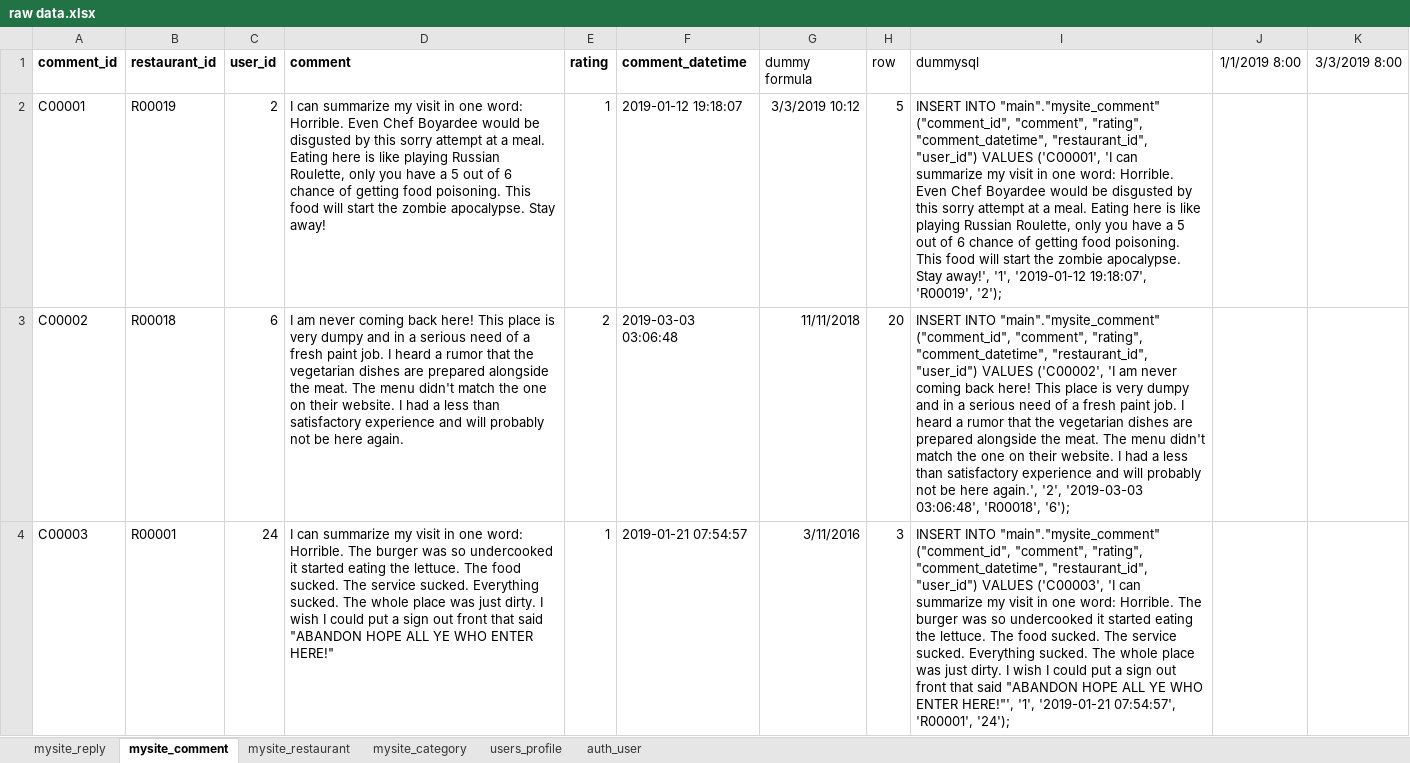
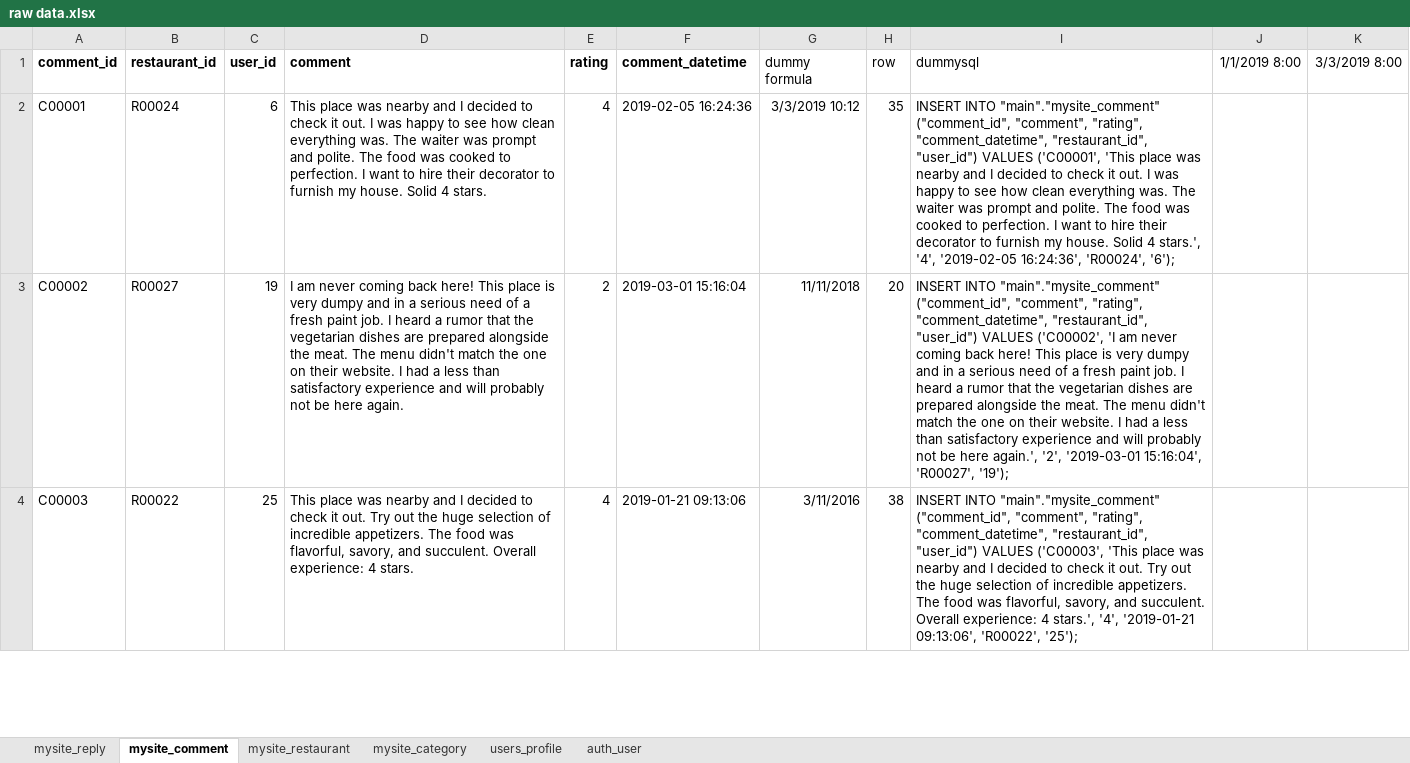
Before and after one commit to brlala/sa47_django_app, an Excel workbook: raw/raw data.xlsx, sheet mysite_comment, drawn as a sheet; only a part is shown; values as stored, in another font and other column widths than the file's, no borders; the diff covers the shown part only; the diff names each change by its address in the sheet, - before the commit and + after, or states it on an @@ line.

```diff
--- a/raw/raw data.xlsx (sheet mysite_comment)
+++ b/raw/raw data.xlsx (sheet mysite_comment)
-B2 (restaurant_id): R00019
+B2 (restaurant_id): R00024
-C2 (user_id): 2
+C2 (user_id): 6
-D2 (comment): I can summarize my visit in one word: Horrible. Even Chef Boyardee would be disgusted by this sorry attempt at a meal. Eating here is like playing Russian Roulette, only you have a 5 out of 6 chance of getting food poisoning. This food will start the zombie apocalypse. Stay away!
+D2 (comment): This place was nearby and I decided to check it out. I was happy to see how clean everything was. The waiter was prompt and polite. The food was cooked to perfection. I want to hire their decorator to furnish my house. Solid 4 stars.
-E2 (rating): 1
+E2 (rating): 4
-F2 (comment_datetime): 2019-01-12 19:18:07
+F2 (comment_datetime): 2019-02-05 16:24:36
-H2 (row): 5
+H2 (row): 35
-I2 (dummysql): …VALUES ('C00001', 'I can summarize my visit in one word: Horrible. Even Chef Boyardee would be disgusted by this sorry attempt at a meal. Eating here is like playing Russian Roulette, only you have a 5 out of 6 chance of getting food poisoning. This food will start the zombie apocalypse. Stay away!', '1', '2019-01-12 19:18:07', 'R00019', '2');
+I2 (dummysql): …VALUES ('C00001', 'This place was nearby and I decided to check it out. I was happy to see how clean everything was. The waiter was prompt and polite. The food was cooked to perfection. I want to hire their decorator to furnish my house. Solid 4 stars.', '4', '2019-02-05 16:24:36', 'R00024', '6');
-B3 (restaurant_id): R00018
+B3 (restaurant_id): R00027
-C3 (user_id): 6
+C3 (user_id): 19
-F3 (comment_datetime): 2019-03-03 03:06:48
+F3 (comment_datetime): 2019-03-01 15:16:04
-I3 (dummysql): …again.', '2', '2019-03-03 03:06:48', 'R00018', '6');
+I3 (dummysql): …again.', '2', '2019-03-01 15:16:04', 'R00027', '19');
-B4 (restaurant_id): R00001
+B4 (restaurant_id): R00022
-C4 (user_id): 24
+C4 (user_id): 25
-D4 (comment): I can summarize my visit in one word: Horrible. The burger was so undercooked it started eating the lettuce. The food sucked. The service sucked. Everything sucked. The whole place was just dirty. I wish I could put a sign out front that said "ABANDON HOPE ALL YE WHO ENTER HERE!"
+D4 (comment): This place was nearby and I decided to check it out. Try out the huge selection of incredible appetizers. The food was flavorful, savory, and succulent. Overall experience: 4 stars.
-E4 (rating): 1
+E4 (rating): 4
-F4 (comment_datetime): 2019-01-21 07:54:57
+F4 (comment_datetime): 2019-01-21 09:13:06
-H4 (row): 3
+H4 (row): 38
-I4 (dummysql): …VALUES ('C00003', 'I can summarize my visit in one word: Horrible. The burger was so undercooked it started eating the lettuce. The food sucked. The service sucked. Everything sucked. The whole place was just dirty. I wish I could put a sign out front that said "ABANDON HOPE ALL YE WHO ENTER HERE!"', '1', '2019-01-21 07:54:57', 'R00001', '24');
+I4 (dummysql): …VALUES ('C00003', 'This place was nearby and I decided to check it out. Try out the huge selection of incredible appetizers. The food was flavorful, savory, and succulent. Overall experience: 4 stars.', '4', '2019-01-21 09:13:06', 'R00022', '25');
```
Also changed, not shown: 398 edited cells elsewhere in this sheet, 3 other files.
